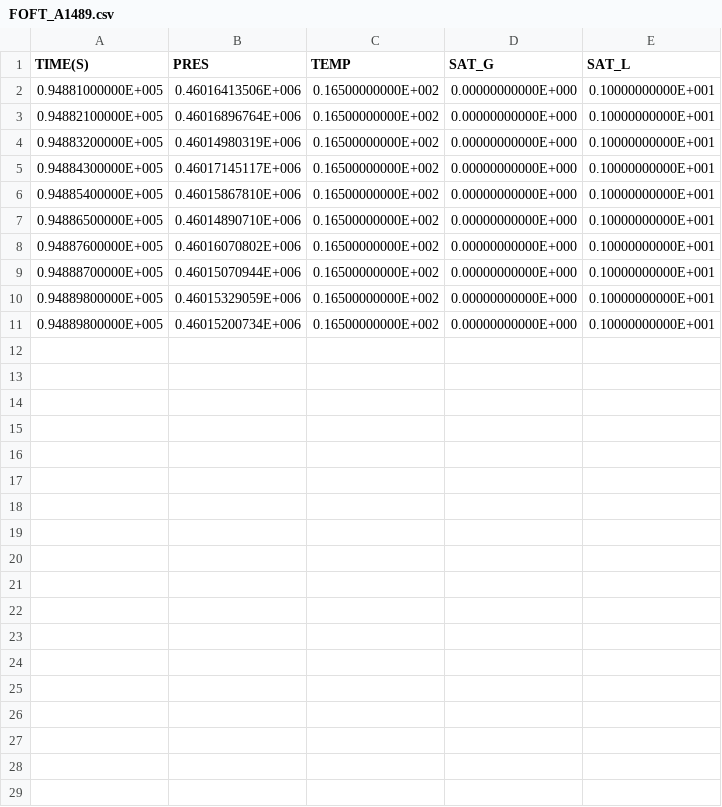
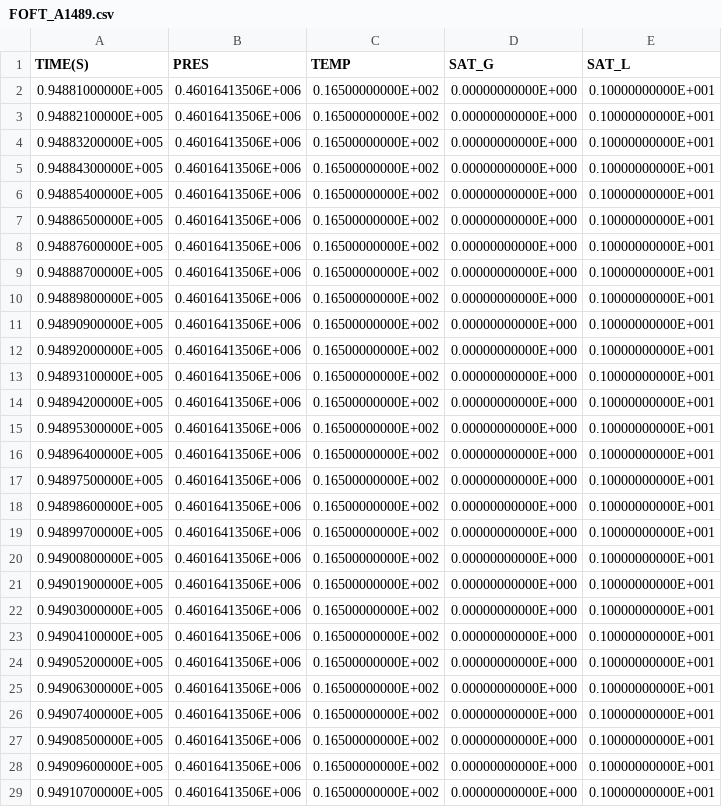
Before and after one commit to kiyoomogi/FS-C, a CSV file: coarse_model/coupled_model/3_THM/FOFT_A1489.csv, drawn as a sheet; only a part is shown; the diff covers the shown part only.

```diff
--- a/coarse_model/coupled_model/3_THM/FOFT_A1489.csv
+++ b/coarse_model/coupled_model/3_THM/FOFT_A1489.csv
@@ -2,10 +2,28 @@
   0.94881000000E+005,  0.46016413506E+006,  0.16500000000E+002,  0.00000000000E+000,  0.10000000000E+001
-  0.94882100000E+005,  0.46016896764E+006,  0.16500000000E+002,  0.00000000000E+000,  0.10000000000E+001
-  0.94883200000E+005,  0.46014980319E+006,  0.16500000000E+002,  0.00000000000E+000,  0.10000000000E+001
-  0.94884300000E+005,  0.46017145117E+006,  0.16500000000E+002,  0.00000000000E+000,  0.10000000000E+001
-  0.94885400000E+005,  0.46015867810E+006,  0.16500000000E+002,  0.00000000000E+000,  0.10000000000E+001
-  0.94886500000E+005,  0.46014890710E+006,  0.16500000000E+002,  0.00000000000E+000,  0.10000000000E+001
-  0.94887600000E+005,  0.46016070802E+006,  0.16500000000E+002,  0.00000000000E+000,  0.10000000000E+001
-  0.94888700000E+005,  0.46015070944E+006,  0.16500000000E+002,  0.00000000000E+000,  0.10000000000E+001
-  0.94889800000E+005,  0.46015329059E+006,  0.16500000000E+002,  0.00000000000E+000,  0.10000000000E+001
-  0.94889800000E+005,  0.46015200734E+006,  0.16500000000E+002,  0.00000000000E+000,  0.10000000000E+001
+  0.94882100000E+005,  0.46016413506E+006,  0.16500000000E+002,  0.00000000000E+000,  0.10000000000E+001
+  0.94883200000E+005,  0.46016413506E+006,  0.16500000000E+002,  0.00000000000E+000,  0.10000000000E+001
+  0.94884300000E+005,  0.46016413506E+006,  0.16500000000E+002,  0.00000000000E+000,  0.10000000000E+001
+  0.94885400000E+005,  0.46016413506E+006,  0.16500000000E+002,  0.00000000000E+000,  0.10000000000E+001
+  0.94886500000E+005,  0.46016413506E+006,  0.16500000000E+002,  0.00000000000E+000,  0.10000000000E+001
+  0.94887600000E+005,  0.46016413506E+006,  0.16500000000E+002,  0.00000000000E+000,  0.10000000000E+001
+  0.94888700000E+005,  0.46016413506E+006,  0.16500000000E+002,  0.00000000000E+000,  0.10000000000E+001
+  0.94889800000E+005,  0.46016413506E+006,  0.16500000000E+002,  0.00000000000E+000,  0.10000000000E+001
+  0.94890900000E+005,  0.46016413506E+006,  0.16500000000E+002,  0.00000000000E+000,  0.10000000000E+001
+  0.94892000000E+005,  0.46016413506E+006,  0.16500000000E+002,  0.00000000000E+000,  0.10000000000E+001
+  0.94893100000E+005,  0.46016413506E+006,  0.16500000000E+002,  0.00000000000E+000,  0.10000000000E+001
+  0.94894200000E+005,  0.46016413506E+006,  0.16500000000E+002,  0.00000000000E+000,  0.10000000000E+001
+  0.94895300000E+005,  0.46016413506E+006,  0.16500000000E+002,  0.00000000000E+000,  0.10000000000E+001
+  0.94896400000E+005,  0.46016413506E+006,  0.16500000000E+002,  0.00000000000E+000,  0.10000000000E+001
+  0.94897500000E+005,  0.46016413506E+006,  0.16500000000E+002,  0.00000000000E+000,  0.10000000000E+001
+  0.94898600000E+005,  0.46016413506E+006,  0.16500000000E+002,  0.00000000000E+000,  0.10000000000E+001
+  0.94899700000E+005,  0.46016413506E+006,  0.16500000000E+002,  0.00000000000E+000,  0.10000000000E+001
+  0.94900800000E+005,  0.46016413506E+006,  0.16500000000E+002,  0.00000000000E+000,  0.10000000000E+001
+  0.94901900000E+005,  0.46016413506E+006,  0.16500000000E+002,  0.00000000000E+000,  0.10000000000E+001
+  0.94903000000E+005,  0.46016413506E+006,  0.16500000000E+002,  0.00000000000E+000,  0.10000000000E+001
+  0.94904100000E+005,  0.46016413506E+006,  0.16500000000E+002,  0.00000000000E+000,  0.10000000000E+001
+  0.94905200000E+005,  0.46016413506E+006,  0.16500000000E+002,  0.00000000000E+000,  0.10000000000E+001
+  0.94906300000E+005,  0.46016413506E+006,  0.16500000000E+002,  0.00000000000E+000,  0.10000000000E+001
+  0.94907400000E+005,  0.46016413506E+006,  0.16500000000E+002,  0.00000000000E+000,  0.10000000000E+001
+  0.94908500000E+005,  0.46016413506E+006,  0.16500000000E+002,  0.00000000000E+000,  0.10000000000E+001
+  0.94909600000E+005,  0.46016413506E+006,  0.16500000000E+002,  0.00000000000E+000,  0.10000000000E+001
+  0.94910700000E+005,  0.46016413506E+006,  0.16500000000E+002,  0.00000000000E+000,  0.10000000000E+001
```
Also changed, not shown: 19 added rows elsewhere in this file, coarse_model/coupled_model/3_THM/FOFT_A1499.csv, coarse_model/coupled_model/3_THM/FOFT_A1I93.csv, 8 other files.
